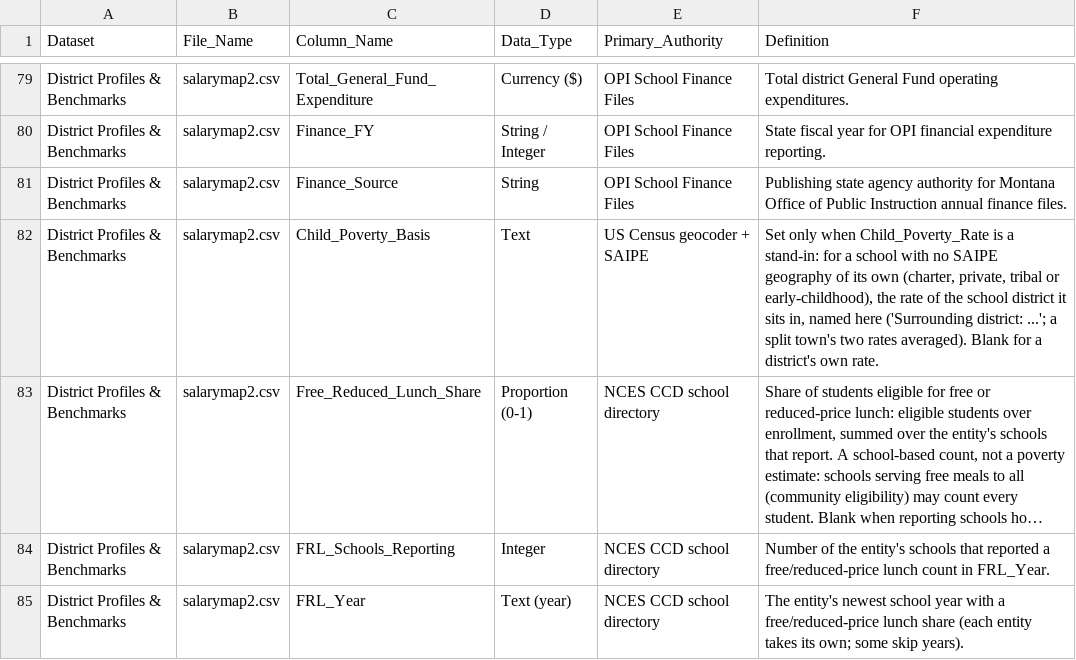
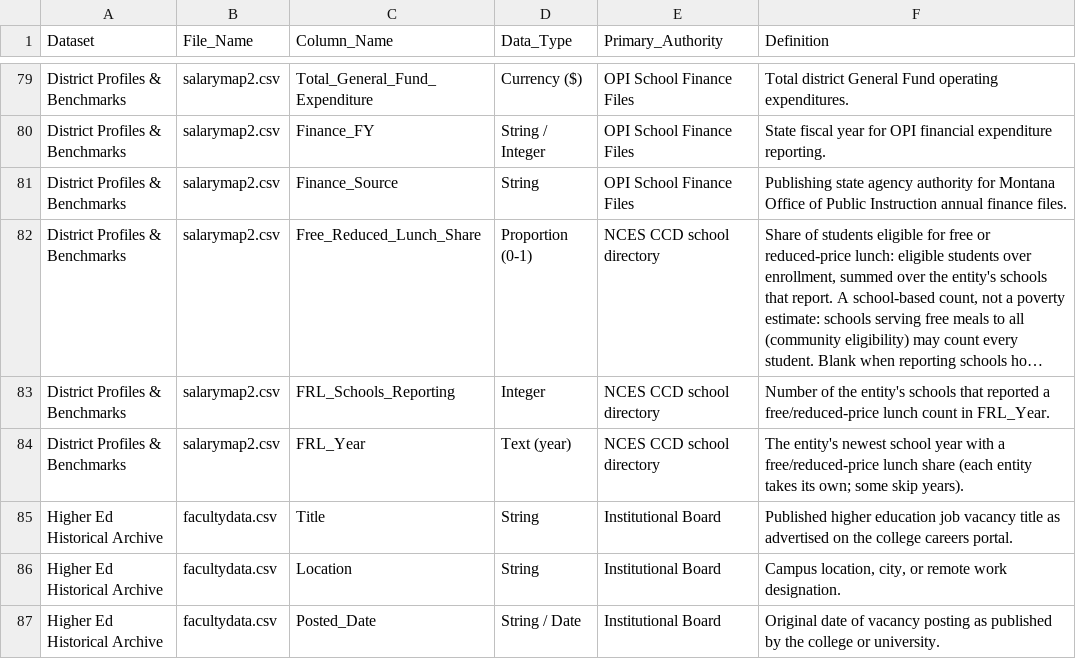
Before and after one commit to bostickmike/Montana-Education-Jobs-Dashboard, a CSV file: Mt_Ed_Jobs/data_dictionary.csv, drawn as a sheet; only a part is shown, gaps mark what is left out; the shorter side is filled out with more unchanged rows; long unchanged cells end in …; the diff names each change by its address in the sheet, - before the commit and + after, or states it on an @@ line.

```diff
--- a/Mt_Ed_Jobs/data_dictionary.csv
+++ b/Mt_Ed_Jobs/data_dictionary.csv
-row 82: District Profiles & Benchmarks | salarymap2.csv | Child_Poverty_Basis | Text | US Census geocoder + SAIPE | Set only when Child_Poverty_Rate is a stand-in: for a school with no SAIPE geography of its own (charter, private, tribal or early-childhood), the rate of the school district it sits in, named here ('Surrounding district: ...'; a split town's two rates averaged). Blank for a district's own rate.
```
Also changed, not shown: Mt_Ed_Jobs/job_duration_spells.csv, Mt_Ed_Jobs/posting_first_seen.csv, 19 other files.
